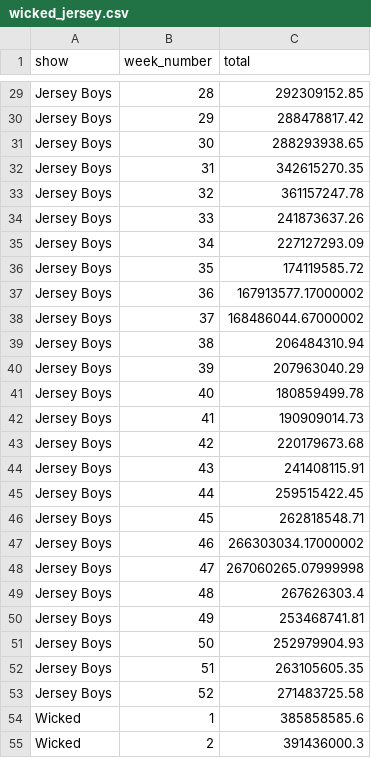
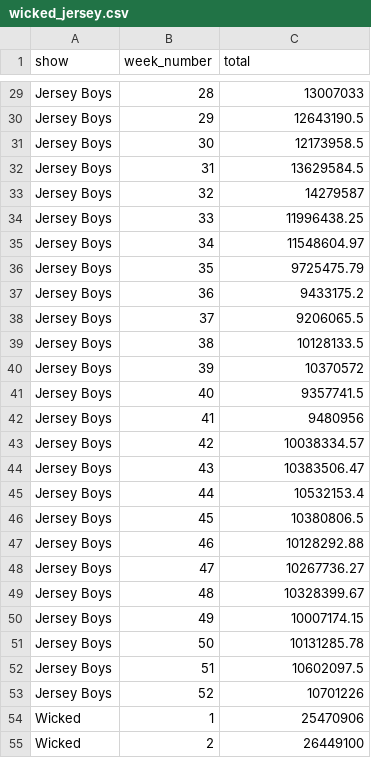
Before and after one commit to picoral/csc-444-data, a CSV file: wicked_jersey.csv, drawn as a sheet; only a part is shown, gaps mark what is left out; the diff covers the shown part only; the diff names each change by its address in the sheet, - before the commit and + after, or states it on an @@ line.

```diff
--- a/wicked_jersey.csv
+++ b/wicked_jersey.csv
-C29 (total): 292309152.85
+C29 (total): 13007033
-C30 (total): 288478817.42
+C30 (total): 12643190.5
-C31 (total): 288293938.65
+C31 (total): 12173958.5
-C32 (total): 342615270.35
+C32 (total): 13629584.5
-C33 (total): 361157247.78
+C33 (total): 14279587
-C34 (total): 241873637.26
+C34 (total): 11996438.25
-C35 (total): 227127293.09
+C35 (total): 11548604.97
-C36 (total): 174119585.72
+C36 (total): 9725475.79
-C37 (total): 167913577.17000002
+C37 (total): 9433175.2
-C38 (total): 168486044.67000002
+C38 (total): 9206065.5
-C39 (total): 206484310.94
+C39 (total): 10128133.5
-C40 (total): 207963040.29
+C40 (total): 10370572
-C41 (total): 180859499.78
+C41 (total): 9357741.5
-C42 (total): 190909014.73
+C42 (total): 9480956
-C43 (total): 220179673.68
+C43 (total): 10038334.57
-C44 (total): 241408115.91
+C44 (total): 10383506.47
-C45 (total): 259515422.45
+C45 (total): 10532153.4
-C46 (total): 262818548.71
+C46 (total): 10380806.5
-C47 (total): 266303034.17000002
+C47 (total): 10128292.88
-C48 (total): 267060265.07999998
+C48 (total): 10267736.27
-C49 (total): 267626303.4
+C49 (total): 10328399.67
-C50 (total): 253468741.81
+C50 (total): 10007174.15
-C51 (total): 252979904.93
+C51 (total): 10131285.78
-C52 (total): 263105605.35
+C52 (total): 10602097.5
-C53 (total): 271483725.58
+C53 (total): 10701226
-C54 (total): 385858585.6
+C54 (total): 25470906
-C55 (total): 391436000.3
+C55 (total): 26449100
```
Also changed, not shown: 77 edited cells elsewhere in this file.
